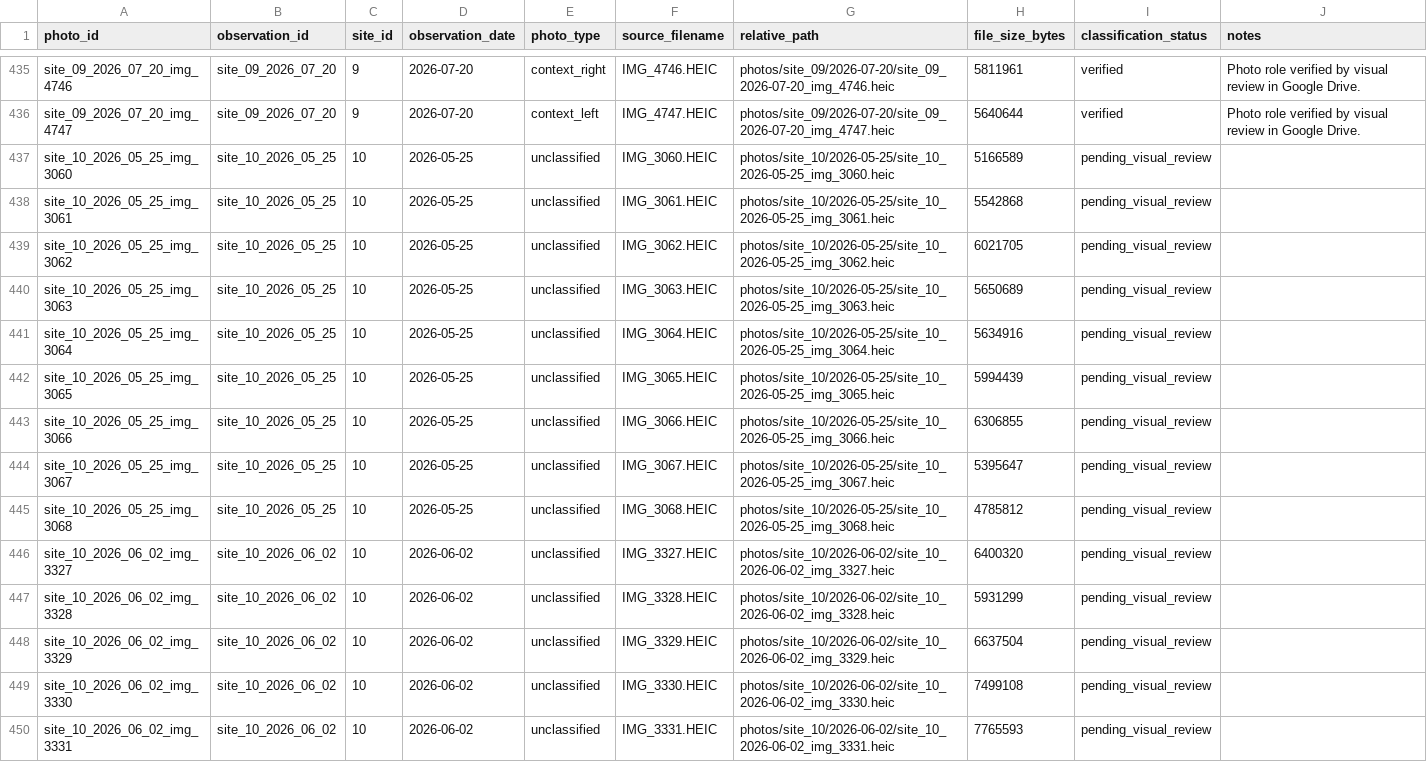
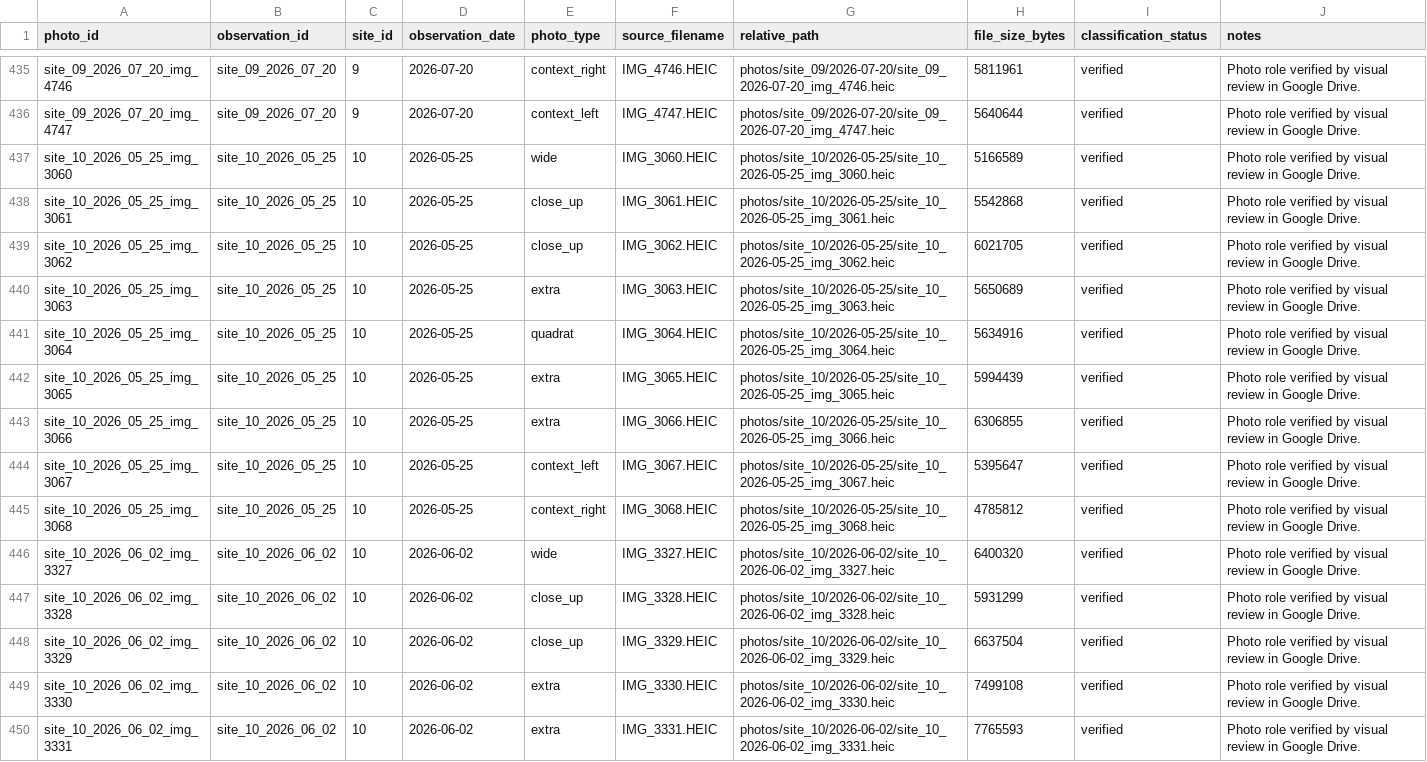
Before and after one commit to samuelfrey98/plant-succession-ml, a CSV file: data/public/photo_manifest.csv, drawn as a sheet; only a part is shown, gaps mark what is left out; the diff covers the shown part only.

```diff
--- a/data/public/photo_manifest.csv
+++ b/data/public/photo_manifest.csv
@@ -436,15 +436,15 @@ site_09_2026_07_20_img_4746,site_09_2026_07_20,9,2026-07-20,context_right,IMG_47
 site_09_2026_07_20_img_4747,site_09_2026_07_20,9,2026-07-20,context_left,IMG_4747.HEIC,photos/site_09/2026-07-20/site_09_2026-07-20_img_4747.heic,5640644,verified,Photo role verified by visual review in Google Drive.
-site_10_2026_05_25_img_3060,site_10_2026_05_25,10,2026-05-25,unclassified,IMG_3060.HEIC,photos/site_10/2026-05-25/site_10_2026-05-25_img_3060.heic,5166589,pending_visual_review,
-site_10_2026_05_25_img_3061,site_10_2026_05_25,10,2026-05-25,unclassified,IMG_3061.HEIC,photos/site_10/2026-05-25/site_10_2026-05-25_img_3061.heic,5542868,pending_visual_review,
-site_10_2026_05_25_img_3062,site_10_2026_05_25,10,2026-05-25,unclassified,IMG_3062.HEIC,photos/site_10/2026-05-25/site_10_2026-05-25_img_3062.heic,6021705,pending_visual_review,
-site_10_2026_05_25_img_3063,site_10_2026_05_25,10,2026-05-25,unclassified,IMG_3063.HEIC,photos/site_10/2026-05-25/site_10_2026-05-25_img_3063.heic,5650689,pending_visual_review,
-site_10_2026_05_25_img_3064,site_10_2026_05_25,10,2026-05-25,unclassified,IMG_3064.HEIC,photos/site_10/2026-05-25/site_10_2026-05-25_img_3064.heic,5634916,pending_visual_review,
-site_10_2026_05_25_img_3065,site_10_2026_05_25,10,2026-05-25,unclassified,IMG_3065.HEIC,photos/site_10/2026-05-25/site_10_2026-05-25_img_3065.heic,5994439,pending_visual_review,
-site_10_2026_05_25_img_3066,site_10_2026_05_25,10,2026-05-25,unclassified,IMG_3066.HEIC,photos/site_10/2026-05-25/site_10_2026-05-25_img_3066.heic,6306855,pending_visual_review,
-site_10_2026_05_25_img_3067,site_10_2026_05_25,10,2026-05-25,unclassified,IMG_3067.HEIC,photos/site_10/2026-05-25/site_10_2026-05-25_img_3067.heic,5395647,pending_visual_review,
-site_10_2026_05_25_img_3068,site_10_2026_05_25,10,2026-05-25,unclassified,IMG_3068.HEIC,photos/site_10/2026-05-25/site_10_2026-05-25_img_3068.heic,4785812,pending_visual_review,
-site_10_2026_06_02_img_3327,site_10_2026_06_02,10,2026-06-02,unclassified,IMG_3327.HEIC,photos/site_10/2026-06-02/site_10_2026-06-02_img_3327.heic,6400320,pending_visual_review,
-site_10_2026_06_02_img_3328,site_10_2026_06_02,10,2026-06-02,unclassified,IMG_3328.HEIC,photos/site_10/2026-06-02/site_10_2026-06-02_img_3328.heic,5931299,pending_visual_review,
-site_10_2026_06_02_img_3329,site_10_2026_06_02,10,2026-06-02,unclassified,IMG_3329.HEIC,photos/site_10/2026-06-02/site_10_2026-06-02_img_3329.heic,6637504,pending_visual_review,
-site_10_2026_06_02_img_3330,site_10_2026_06_02,10,2026-06-02,unclassified,IMG_3330.HEIC,photos/site_10/2026-06-02/site_10_2026-06-02_img_3330.heic,7499108,pending_visual_review,
-site_10_2026_06_02_img_3331,site_10_2026_06_02,10,2026-06-02,unclassified,IMG_3331.HEIC,photos/site_10/2026-06-02/site_10_2026-06-02_img_3331.heic,7765593,pending_visual_review,
+site_10_2026_05_25_img_3060,site_10_2026_05_25,10,2026-05-25,wide,IMG_3060.HEIC,photos/site_10/2026-05-25/site_10_2026-05-25_img_3060.heic,5166589,verified,Photo role verified by visual review in Google Drive.
+site_10_2026_05_25_img_3061,site_10_2026_05_25,10,2026-05-25,close_up,IMG_3061.HEIC,photos/site_10/2026-05-25/site_10_2026-05-25_img_3061.heic,5542868,verified,Photo role verified by visual review in Google Drive.
+site_10_2026_05_25_img_3062,site_10_2026_05_25,10,2026-05-25,close_up,IMG_3062.HEIC,photos/site_10/2026-05-25/site_10_2026-05-25_img_3062.heic,6021705,verified,Photo role verified by visual review in Google Drive.
+site_10_2026_05_25_img_3063,site_10_2026_05_25,10,2026-05-25,extra,IMG_3063.HEIC,photos/site_10/2026-05-25/site_10_2026-05-25_img_3063.heic,5650689,verified,Photo role verified by visual review in Google Drive.
+site_10_2026_05_25_img_3064,site_10_2026_05_25,10,2026-05-25,quadrat,IMG_3064.HEIC,photos/site_10/2026-05-25/site_10_2026-05-25_img_3064.heic,5634916,verified,Photo role verified by visual review in Google Drive.
+site_10_2026_05_25_img_3065,site_10_2026_05_25,10,2026-05-25,extra,IMG_3065.HEIC,photos/site_10/2026-05-25/site_10_2026-05-25_img_3065.heic,5994439,verified,Photo role verified by visual review in Google Drive.
+site_10_2026_05_25_img_3066,site_10_2026_05_25,10,2026-05-25,extra,IMG_3066.HEIC,photos/site_10/2026-05-25/site_10_2026-05-25_img_3066.heic,6306855,verified,Photo role verified by visual review in Google Drive.
+site_10_2026_05_25_img_3067,site_10_2026_05_25,10,2026-05-25,context_left,IMG_3067.HEIC,photos/site_10/2026-05-25/site_10_2026-05-25_img_3067.heic,5395647,verified,Photo role verified by visual review in Google Drive.
+site_10_2026_05_25_img_3068,site_10_2026_05_25,10,2026-05-25,context_right,IMG_3068.HEIC,photos/site_10/2026-05-25/site_10_2026-05-25_img_3068.heic,4785812,verified,Photo role verified by visual review in Google Drive.
+site_10_2026_06_02_img_3327,site_10_2026_06_02,10,2026-06-02,wide,IMG_3327.HEIC,photos/site_10/2026-06-02/site_10_2026-06-02_img_3327.heic,6400320,verified,Photo role verified by visual review in Google Drive.
+site_10_2026_06_02_img_3328,site_10_2026_06_02,10,2026-06-02,close_up,IMG_3328.HEIC,photos/site_10/2026-06-02/site_10_2026-06-02_img_3328.heic,5931299,verified,Photo role verified by visual review in Google Drive.
+site_10_2026_06_02_img_3329,site_10_2026_06_02,10,2026-06-02,close_up,IMG_3329.HEIC,photos/site_10/2026-06-02/site_10_2026-06-02_img_3329.heic,6637504,verified,Photo role verified by visual review in Google Drive.
+site_10_2026_06_02_img_3330,site_10_2026_06_02,10,2026-06-02,extra,IMG_3330.HEIC,photos/site_10/2026-06-02/site_10_2026-06-02_img_3330.heic,7499108,verified,Photo role verified by visual review in Google Drive.
+site_10_2026_06_02_img_3331,site_10_2026_06_02,10,2026-06-02,extra,IMG_3331.HEIC,photos/site_10/2026-06-02/site_10_2026-06-02_img_3331.heic,7765593,verified,Photo role verified by visual review in Google Drive.
```
Also changed, not shown: 120 edited cells elsewhere in this file, data/public/analysis_ready_observations.csv, data/public/observations.csv, 3 other files.
